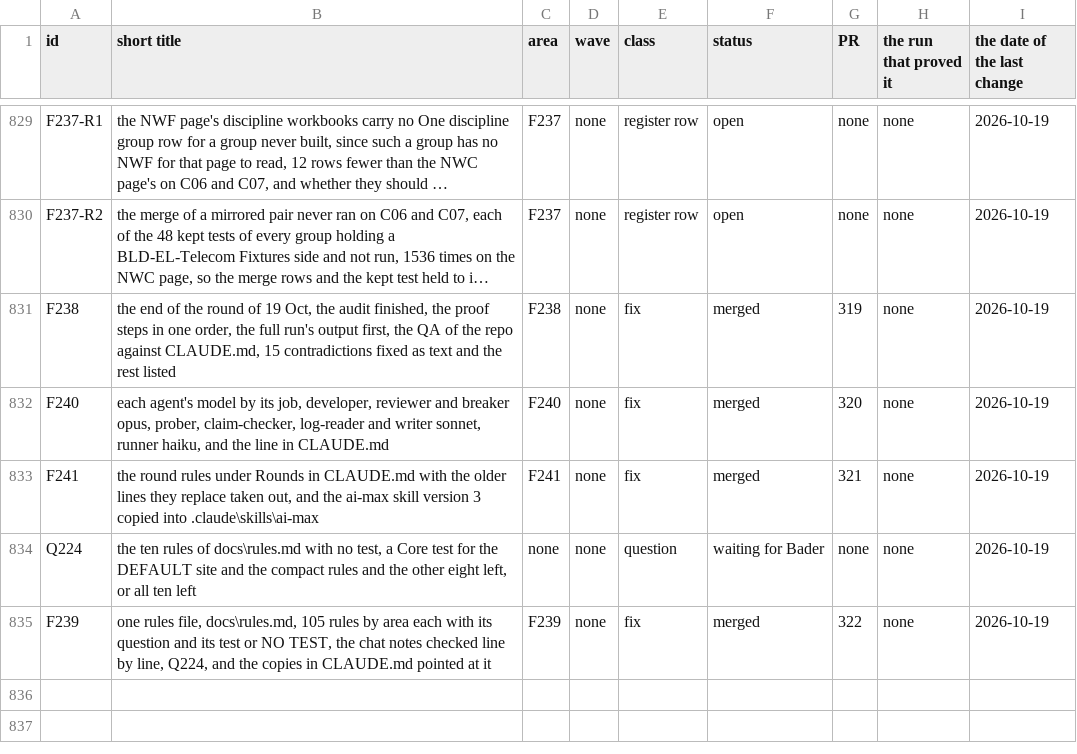
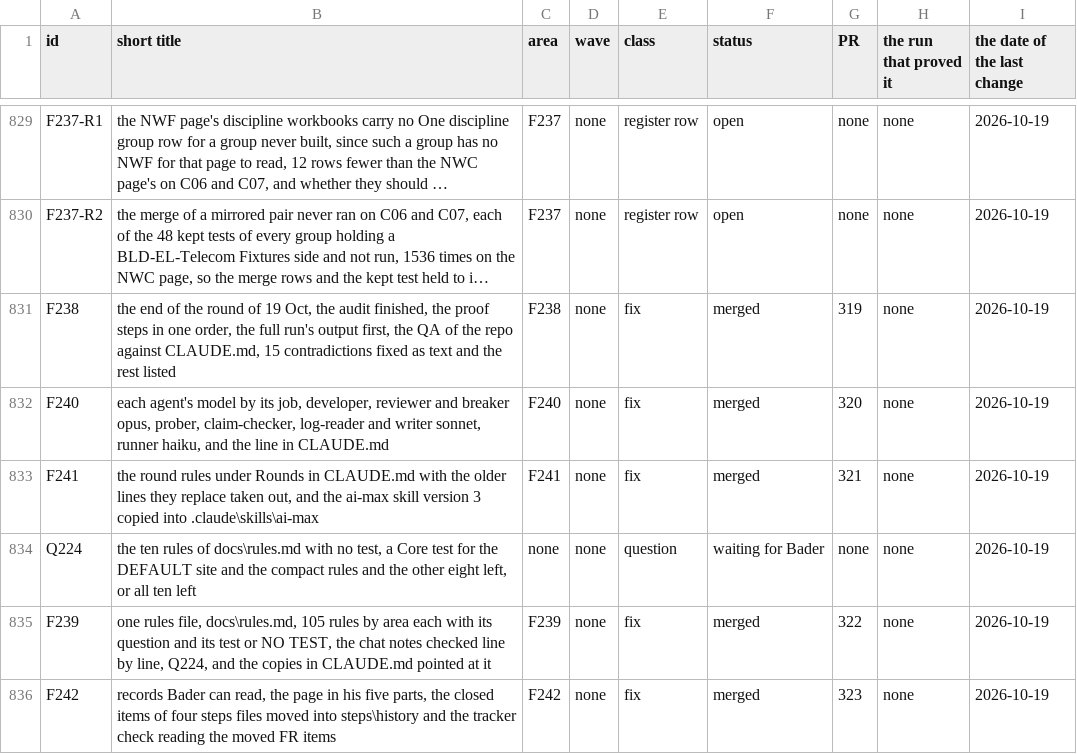
Before and after one commit to baderrahal/PAR_NWC-Federator-V2, a CSV file: steps/tracker.csv, drawn as a sheet; only a part is shown, gaps mark what is left out; long unchanged cells end in …; the diff names each change by its address in the sheet, - before the commit and + after, or states it on an @@ line.

Commit message:
F242 the records, the log entry, the DONE line, the tracker row and the page

```diff
--- a/steps/tracker.csv
+++ b/steps/tracker.csv
+row 836: F242 | records Bader can read, the page in his five parts, the closed items of four steps files moved into steps\history and the tracker check reading the moved FR items | F242 | none | fix | merged | 323 | none | 2026-10-19
```
Also changed, not shown: 4 other files.
